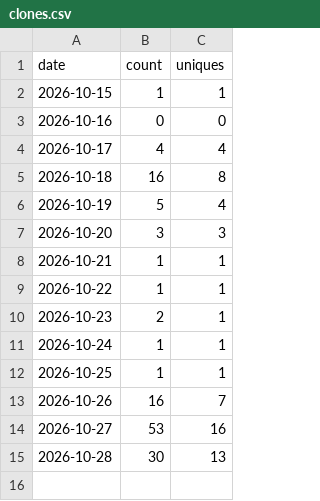
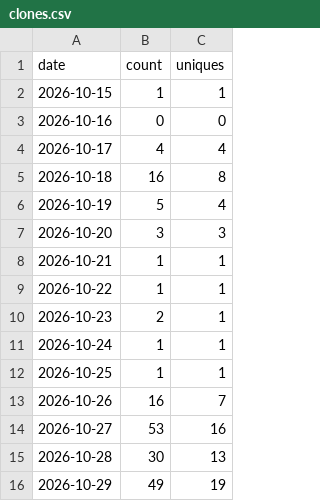
Before and after one commit to achrista/culinola, a CSV file: clones.csv, drawn as a sheet.

```diff
--- a/clones.csv
+++ b/clones.csv
@@ -15 +15,2 @@ date,count,uniques
 2026-10-28,30,13
+2026-10-29,49,19
```
Also changed, not shown: paths-14d.csv, views.csv, 1 other file.
